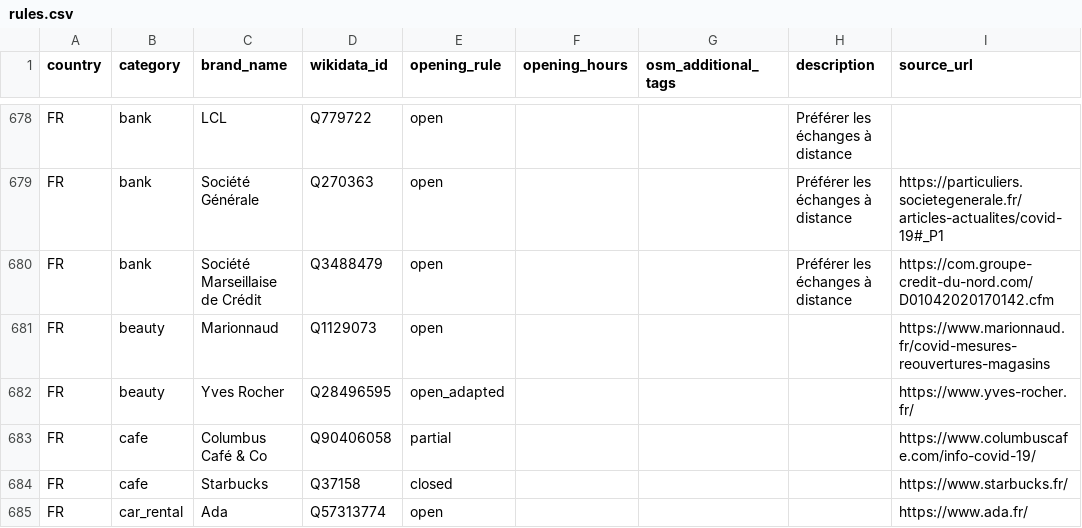
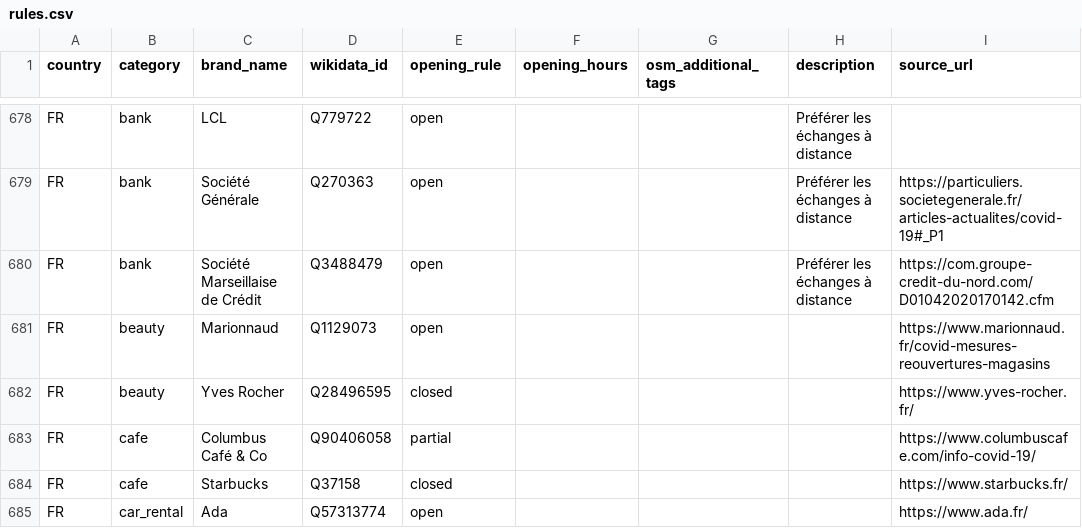
Before and after one commit to caresteouvert/Covid_enseignes, a CSV file: rules.csv, drawn as a sheet; only a part is shown, gaps mark what is left out; the diff names each change by its address in the sheet, - before the commit and + after, or states it on an @@ line.

Commit message:
beauty

```diff
--- a/rules.csv
+++ b/rules.csv
-E682 (opening_rule): open_adapted
+E682 (opening_rule): closed
```
